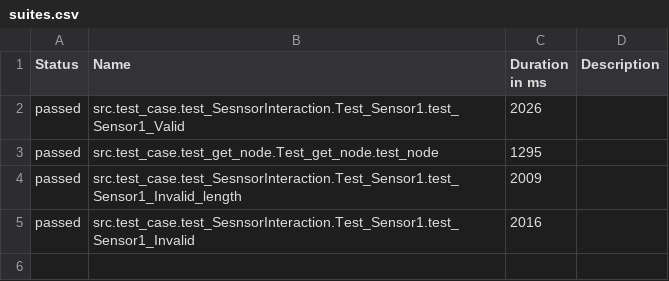
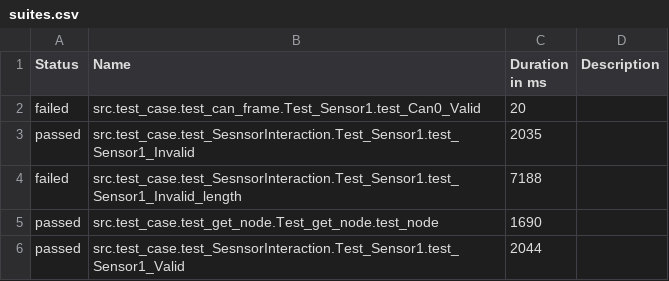
Before and after one commit to wuhailin1984/PyFrameWork, a CSV file: src/test_report/data/suites.csv, drawn as a sheet.

```diff
--- a/src/test_report/data/suites.csv
+++ b/src/test_report/data/suites.csv
@@ -1,5 +1,6 @@
 "Status","Name","Duration in ms","Description"
-"passed","src.test_case.test_SesnsorInteraction.Test_Sensor1.test_Sensor1_Valid","2026",""
-"passed","src.test_case.test_get_node.Test_get_node.test_node","1295",""
-"passed","src.test_case.test_SesnsorInteraction.Test_Sensor1.test_Sensor1_Invalid_length","2009",""
-"passed","src.test_case.test_SesnsorInteraction.Test_Sensor1.test_Sensor1_Invalid","2016",""
+"failed","src.test_case.test_can_frame.Test_Sensor1.test_Can0_Valid","20",""
+"passed","src.test_case.test_SesnsorInteraction.Test_Sensor1.test_Sensor1_Invalid","2035",""
+"failed","src.test_case.test_SesnsorInteraction.Test_Sensor1.test_Sensor1_Invalid_length","7188",""
+"passed","src.test_case.test_get_node.Test_get_node.test_node","1690",""
+"passed","src.test_case.test_SesnsorInteraction.Test_Sensor1.test_Sensor1_Valid","2044",""
```
Also changed, not shown: src/test_report/data/behaviors.csv, 36 other files.
